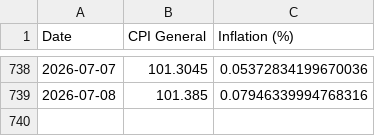
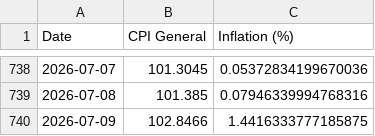
Before and after one commit to maria-papz/BillionPricesCyprusScrape, a CSV file: ECOICOPv2/Results/Daily/Daily-CPI-General-Inflation.csv, drawn as a sheet; only a part is shown, gaps mark what is left out.

```diff
--- a/ECOICOPv2/Results/Daily/Daily-CPI-General-Inflation.csv
+++ b/ECOICOPv2/Results/Daily/Daily-CPI-General-Inflation.csv
@@ -739 +739,2 @@ Date,CPI General,Inflation (%)
 2026-07-08,101.385,0.07946339994768316
+2026-07-09,102.8466,1.4416333777185875
```
Also changed, not shown: ECOICOPv2/Results/Daily/Daily-CPI-Division.csv, 1 other file.
